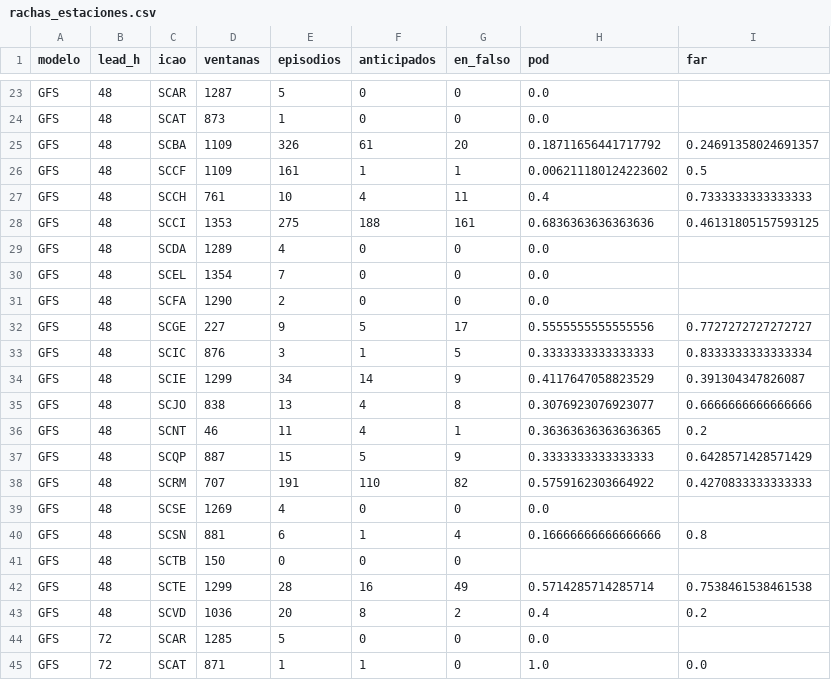
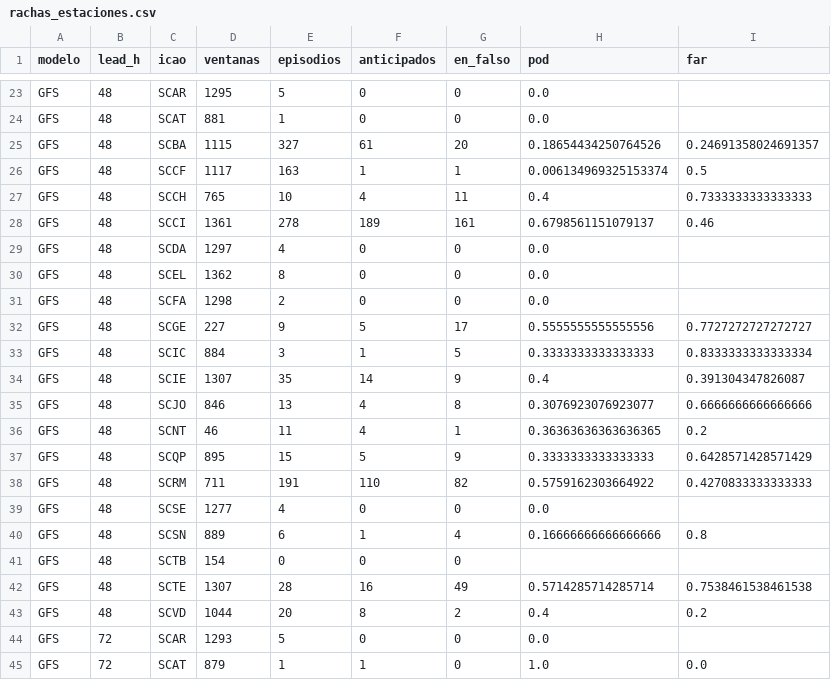
Before and after one commit to PanchoDigevo/earth2-chile-verificacion, a CSV file: historico/data/resultados/rachas_estaciones.csv, drawn as a sheet; only a part is shown, gaps mark what is left out; the diff covers the shown part only; the diff names each change by its address in the sheet, - before the commit and + after, or states it on an @@ line.

```diff
--- a/historico/data/resultados/rachas_estaciones.csv
+++ b/historico/data/resultados/rachas_estaciones.csv
-D23 (ventanas): 1287
+D23 (ventanas): 1295
-D24 (ventanas): 873
+D24 (ventanas): 881
-D25 (ventanas): 1109
+D25 (ventanas): 1115
-E25 (episodios): 326
+E25 (episodios): 327
-H25 (pod): 0.18711656441717792
+H25 (pod): 0.18654434250764526
-D26 (ventanas): 1109
+D26 (ventanas): 1117
-E26 (episodios): 161
+E26 (episodios): 163
-H26 (pod): 0.006211180124223602
+H26 (pod): 0.006134969325153374
-D27 (ventanas): 761
+D27 (ventanas): 765
-D28 (ventanas): 1353
+D28 (ventanas): 1361
-E28 (episodios): 275
+E28 (episodios): 278
-F28 (anticipados): 188
+F28 (anticipados): 189
-H28 (pod): 0.6836363636363636
+H28 (pod): 0.6798561151079137
-I28 (far): 0.46131805157593125
+I28 (far): 0.46
-D29 (ventanas): 1289
+D29 (ventanas): 1297
-D30 (ventanas): 1354
+D30 (ventanas): 1362
-E30 (episodios): 7
+E30 (episodios): 8
-D31 (ventanas): 1290
+D31 (ventanas): 1298
-D33 (ventanas): 876
+D33 (ventanas): 884
-D34 (ventanas): 1299
+D34 (ventanas): 1307
-E34 (episodios): 34
+E34 (episodios): 35
-H34 (pod): 0.4117647058823529
+H34 (pod): 0.4
-D35 (ventanas): 838
+D35 (ventanas): 846
-D37 (ventanas): 887
+D37 (ventanas): 895
-D38 (ventanas): 707
+D38 (ventanas): 711
-D39 (ventanas): 1269
+D39 (ventanas): 1277
-D40 (ventanas): 881
+D40 (ventanas): 889
-D41 (ventanas): 150
+D41 (ventanas): 154
-D42 (ventanas): 1299
+D42 (ventanas): 1307
-D43 (ventanas): 1036
+D43 (ventanas): 1044
-D44 (ventanas): 1285
+D44 (ventanas): 1293
-D45 (ventanas): 871
+D45 (ventanas): 879
```
Also changed, not shown: 154 edited cells elsewhere in this file, historico/data/resultados/correccion_estaciones.csv, historico/data/resultados/estaciones.csv, 16 other files.
